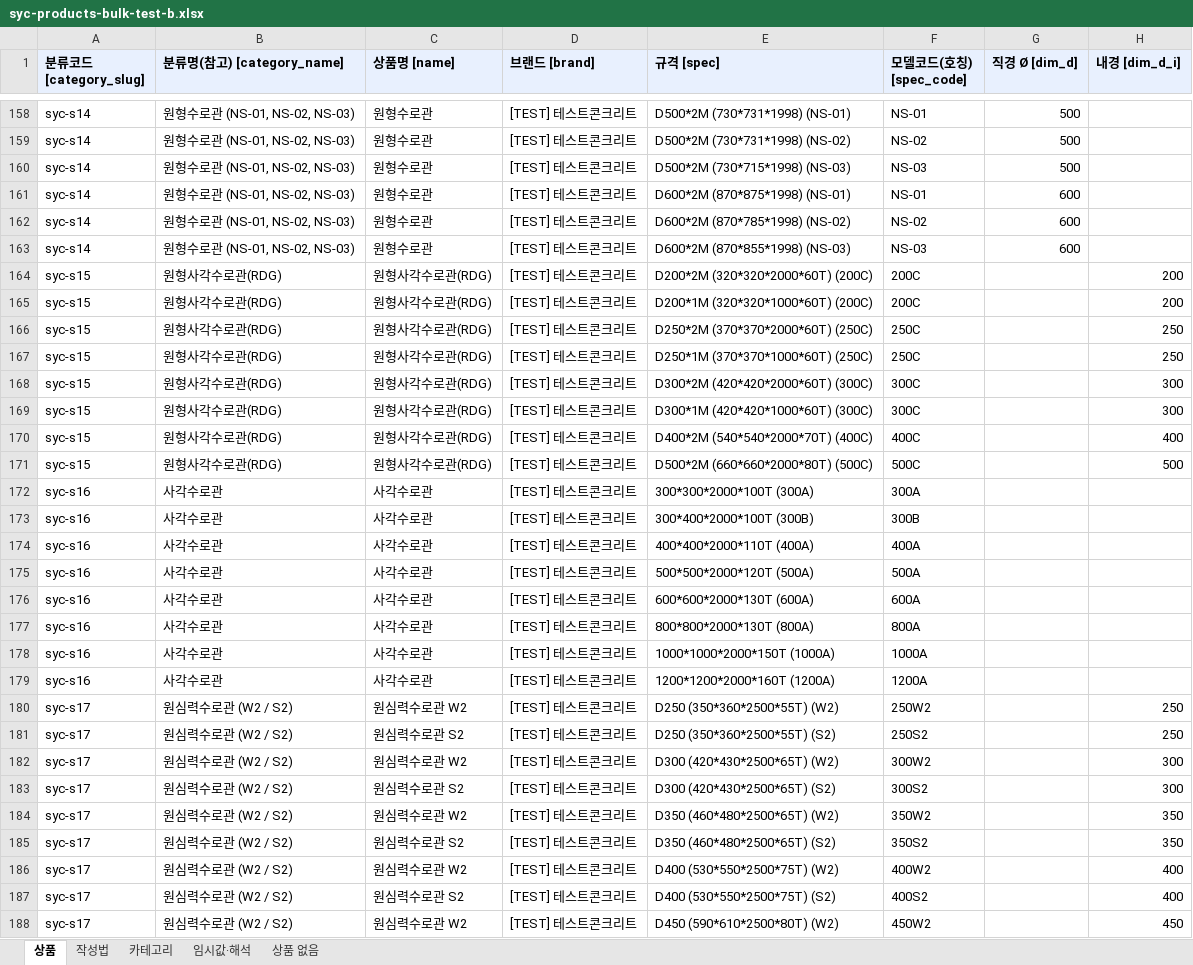
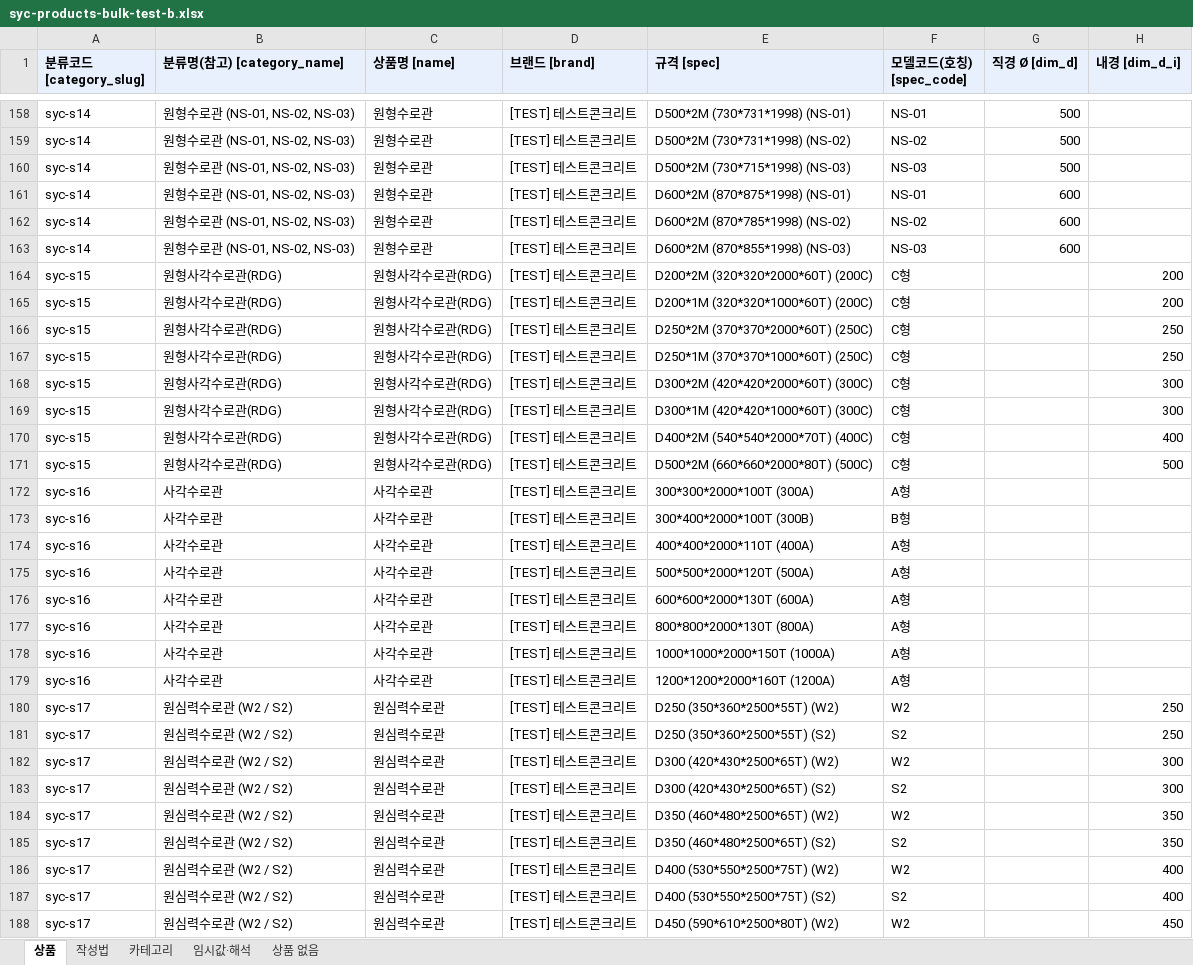
Before and after one commit to bmicns/tomokmall, an Excel workbook: data/syccrt/syc-products-bulk-test-b.xlsx, sheet 상품, drawn as a sheet; only a part is shown, gaps mark what is left out; values as stored, in another font and other column widths than the file's, no borders; the diff covers the shown part only; the diff names each change by its address in the sheet, - before the commit and + after, or states it on an @@ line.

```diff
--- a/data/syccrt/syc-products-bulk-test-b.xlsx (sheet 상품)
+++ b/data/syccrt/syc-products-bulk-test-b.xlsx (sheet 상품)
-F164:F165 (모델코드(호칭) [spec_code]): 200C
+F164:F165 (모델코드(호칭) [spec_code]): C형
-F166:F167 (모델코드(호칭) [spec_code]): 250C
+F166:F167 (모델코드(호칭) [spec_code]): C형
-F168:F169 (모델코드(호칭) [spec_code]): 300C
+F168:F169 (모델코드(호칭) [spec_code]): C형
-F170 (모델코드(호칭) [spec_code]): 400C
+F170 (모델코드(호칭) [spec_code]): C형
-F171 (모델코드(호칭) [spec_code]): 500C
+F171 (모델코드(호칭) [spec_code]): C형
-F172 (모델코드(호칭) [spec_code]): 300A
+F172 (모델코드(호칭) [spec_code]): A형
-F173 (모델코드(호칭) [spec_code]): 300B
+F173 (모델코드(호칭) [spec_code]): B형
-F174 (모델코드(호칭) [spec_code]): 400A
+F174 (모델코드(호칭) [spec_code]): A형
-F175 (모델코드(호칭) [spec_code]): 500A
+F175 (모델코드(호칭) [spec_code]): A형
-F176 (모델코드(호칭) [spec_code]): 600A
+F176 (모델코드(호칭) [spec_code]): A형
-F177 (모델코드(호칭) [spec_code]): 800A
+F177 (모델코드(호칭) [spec_code]): A형
-F178 (모델코드(호칭) [spec_code]): 1000A
+F178 (모델코드(호칭) [spec_code]): A형
-F179 (모델코드(호칭) [spec_code]): 1200A
+F179 (모델코드(호칭) [spec_code]): A형
-C180 (상품명 [name]): 원심력수로관 W2
+C180 (상품명 [name]): 원심력수로관
-F180 (모델코드(호칭) [spec_code]): 250W2
+F180 (모델코드(호칭) [spec_code]): W2
-C181 (상품명 [name]): 원심력수로관 S2
+C181 (상품명 [name]): 원심력수로관
-F181 (모델코드(호칭) [spec_code]): 250S2
+F181 (모델코드(호칭) [spec_code]): S2
-C182 (상품명 [name]): 원심력수로관 W2
+C182 (상품명 [name]): 원심력수로관
-F182 (모델코드(호칭) [spec_code]): 300W2
+F182 (모델코드(호칭) [spec_code]): W2
-C183 (상품명 [name]): 원심력수로관 S2
+C183 (상품명 [name]): 원심력수로관
-F183 (모델코드(호칭) [spec_code]): 300S2
+F183 (모델코드(호칭) [spec_code]): S2
-C184 (상품명 [name]): 원심력수로관 W2
+C184 (상품명 [name]): 원심력수로관
-F184 (모델코드(호칭) [spec_code]): 350W2
+F184 (모델코드(호칭) [spec_code]): W2
-C185 (상품명 [name]): 원심력수로관 S2
+C185 (상품명 [name]): 원심력수로관
-F185 (모델코드(호칭) [spec_code]): 350S2
+F185 (모델코드(호칭) [spec_code]): S2
-C186 (상품명 [name]): 원심력수로관 W2
+C186 (상품명 [name]): 원심력수로관
-F186 (모델코드(호칭) [spec_code]): 400W2
+F186 (모델코드(호칭) [spec_code]): W2
-C187 (상품명 [name]): 원심력수로관 S2
+C187 (상품명 [name]): 원심력수로관
-F187 (모델코드(호칭) [spec_code]): 400S2
+F187 (모델코드(호칭) [spec_code]): S2
-C188 (상품명 [name]): 원심력수로관 W2
+C188 (상품명 [name]): 원심력수로관
-F188 (모델코드(호칭) [spec_code]): 450W2
+F188 (모델코드(호칭) [spec_code]): W2
```
Also changed, not shown: 209 edited cells elsewhere in this sheet, sheet 카테고리, data/syccrt/syc-products-bulk-test.xlsx, 5 other files.
